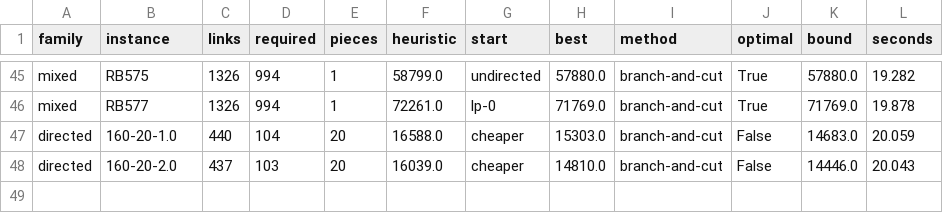
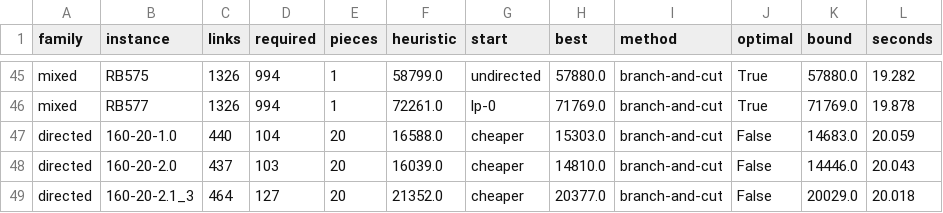
Before and after one commit to miquelmp/chinese-postman-problem, a CSV file: results/rural_general.csv, drawn as a sheet; only a part is shown, gaps mark what is left out; the diff names each change by its address in the sheet, - before the commit and + after, or states it on an @@ line.

```diff
--- a/results/rural_general.csv
+++ b/results/rural_general.csv
+row 49: directed | 160-20-2.1_3 | 464 | 127 | 20 | 21352.0 | cheaper | 20377.0 | branch-and-cut | False | 20029.0 | 20.018
```
Also changed, not shown: results/k_published.csv.
